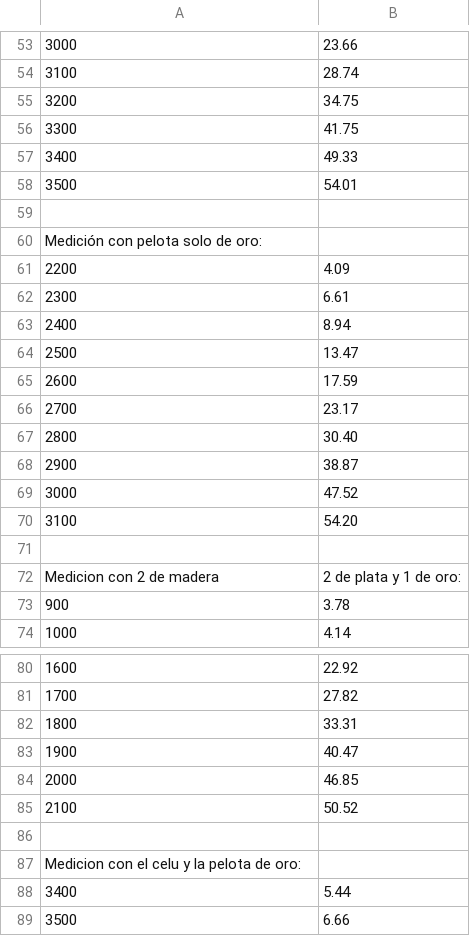
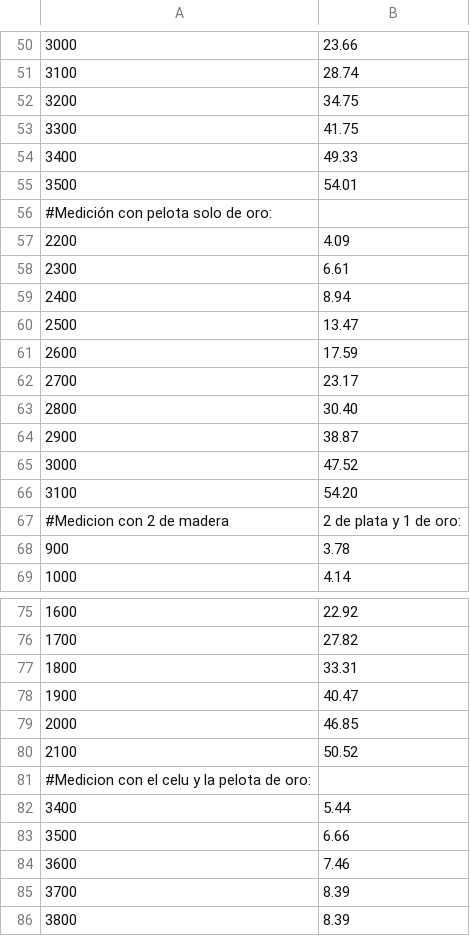
Before and after one commit to BryanDrexler/Fisica_TP3, a CSV file: dataset.csv, drawn as a sheet; only a part is shown, gaps mark what is left out; the shorter side is filled out with more unchanged rows; removed rows and columns are numbered as before the commit, all else as after; the diff covers the shown part only; the diff names each change by its address in the sheet, - before the commit and + after, or states it on an @@ line.

```diff
--- a/dataset.csv
+++ b/dataset.csv
-row 59: (empty)
-A56: Medición con pelota solo de oro:
+A56: #Medición con pelota solo de oro:
-row 71: (empty)
-A67: Medicion con 2 de madera
+A67: #Medicion con 2 de madera
-row 86: (empty)
-A81: Medicion con el celu y la pelota de oro:
+A81: #Medicion con el celu y la pelota de oro:
```
Also changed, not shown: 19 removed rows and 11 edited cells elsewhere in this file, 3 other files.
